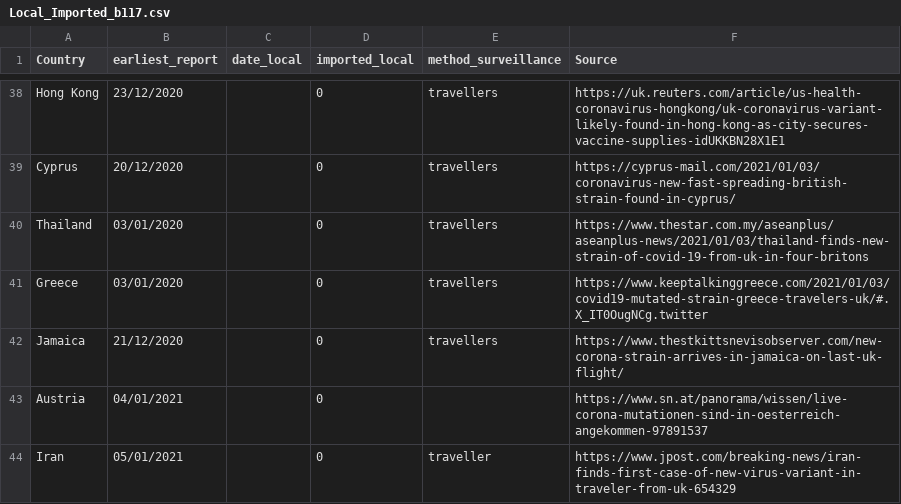
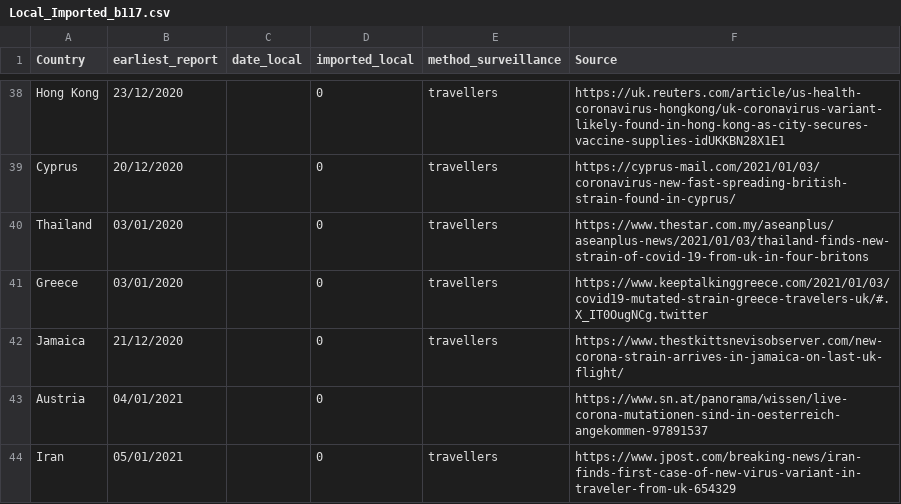
Before and after one commit to cov-lineages/lineages-website-old, a CSV file: _data/Local_Imported_b117.csv, drawn as a sheet; only a part is shown, gaps mark what is left out.

Commit message:
Update Local_Imported_b117.csv

```diff
--- a/_data/Local_Imported_b117.csv
+++ b/_data/Local_Imported_b117.csv
@@ -43,2 +43,2 @@ Jamaica,21/12/2020,,0,travellers,https://www.thestkittsnevisobserver.com/new-cor
 Austria,04/01/2021,,0,,https://www.sn.at/panorama/wissen/live-corona-mutationen-sind-in-oesterreich-angekommen-97891537
-Iran,05/01/2021,,0,traveller,https://www.jpost.com/breaking-news/iran-finds-first-case-of-new-virus-variant-in-traveler-from-uk-654329
+Iran,05/01/2021,,0,travellers,https://www.jpost.com/breaking-news/iran-finds-first-case-of-new-virus-variant-in-traveler-from-uk-654329
```
